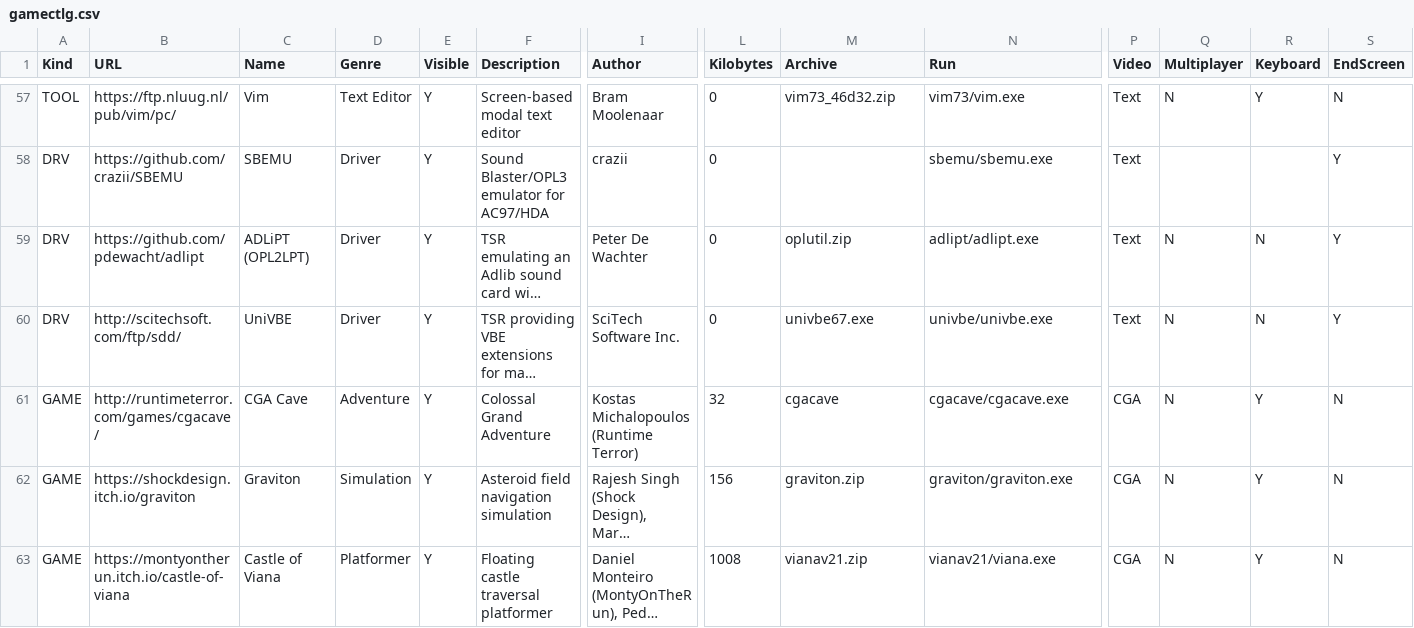
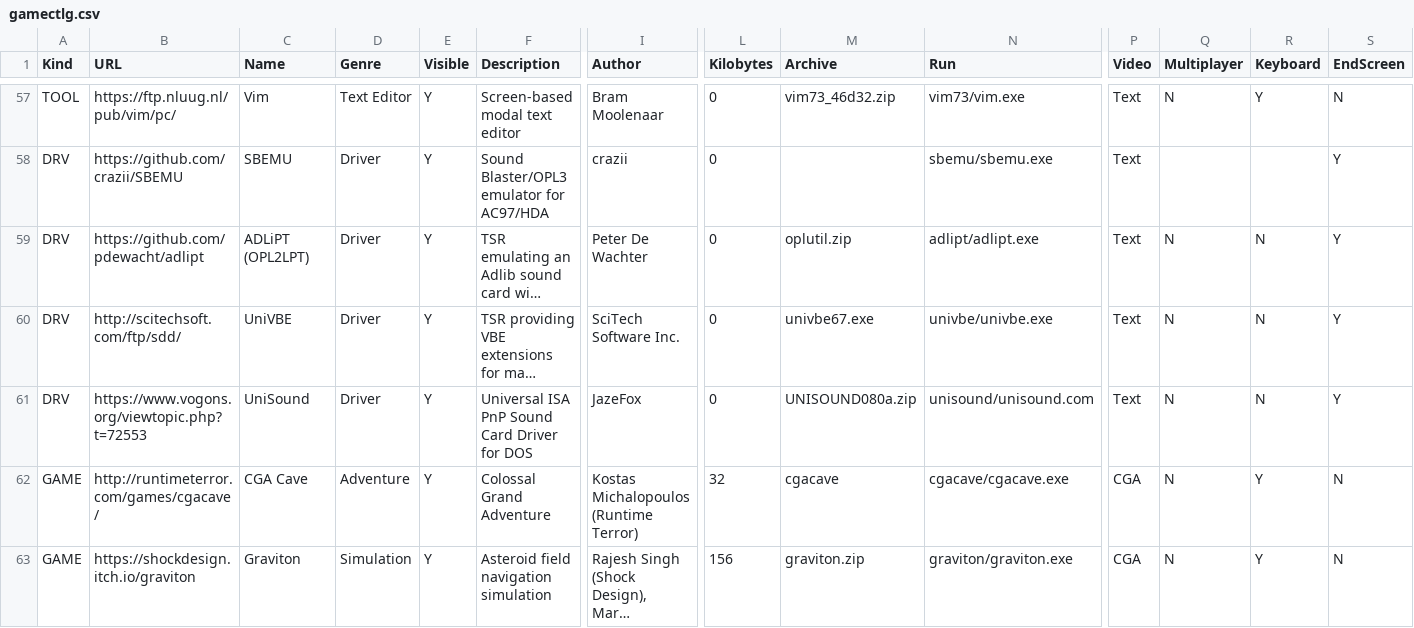
Before and after one commit to thp/dos-game-jam-demo-disc, a CSV file: catalog/gamectlg.csv, drawn as a sheet; only a part is shown, gaps mark what is left out; the shorter side is filled out with more unchanged rows; long unchanged cells end in …; rows hold the shown columns only; the diff names each change by its address in the sheet, - before the commit and + after, or states it on an @@ line.

Commit message:
Add UniSound

```diff
--- a/catalog/gamectlg.csv
+++ b/catalog/gamectlg.csv
+row 61: DRV | https://www.vogons.org/viewtopic.php?t=72553 | UniSound | Driver | Y | Universal ISA PnP Sound Card Driver for DOS | JazeFox | 0 | UNISOUND080a.zip | unisound/unisound.com | Text | N | N | Y
```
